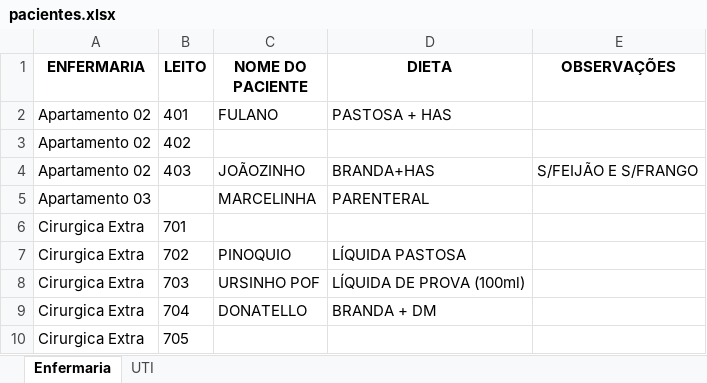
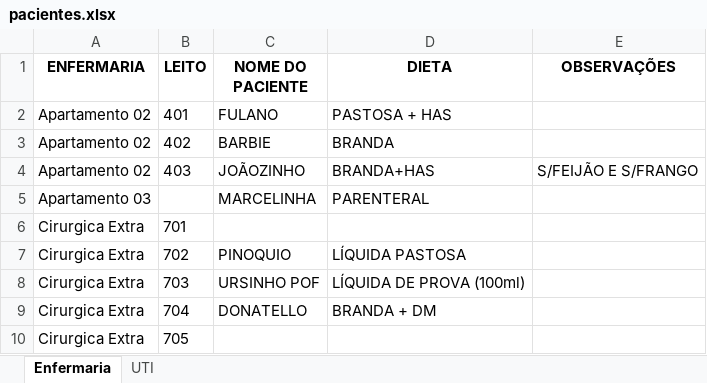
Before and after one commit to ArthurFelipe27/Projeto-NutriBemPlus, an Excel workbook: pacientes.xlsx, sheet Enfermaria, drawn as a sheet; only a part is shown; values as stored, in another font and other column widths than the file's, no borders; the diff names each change by its address in the sheet, - before the commit and + after, or states it on an @@ line.

```diff
--- a/pacientes.xlsx (sheet Enfermaria)
+++ b/pacientes.xlsx (sheet Enfermaria)
-C3 (NOME DO PACIENTE): (empty)
+C3 (NOME DO PACIENTE): BARBIE
-D3 (DIETA): (empty)
+D3 (DIETA): BRANDA
```
Also changed, not shown: sheet UTI, 1 other file.
